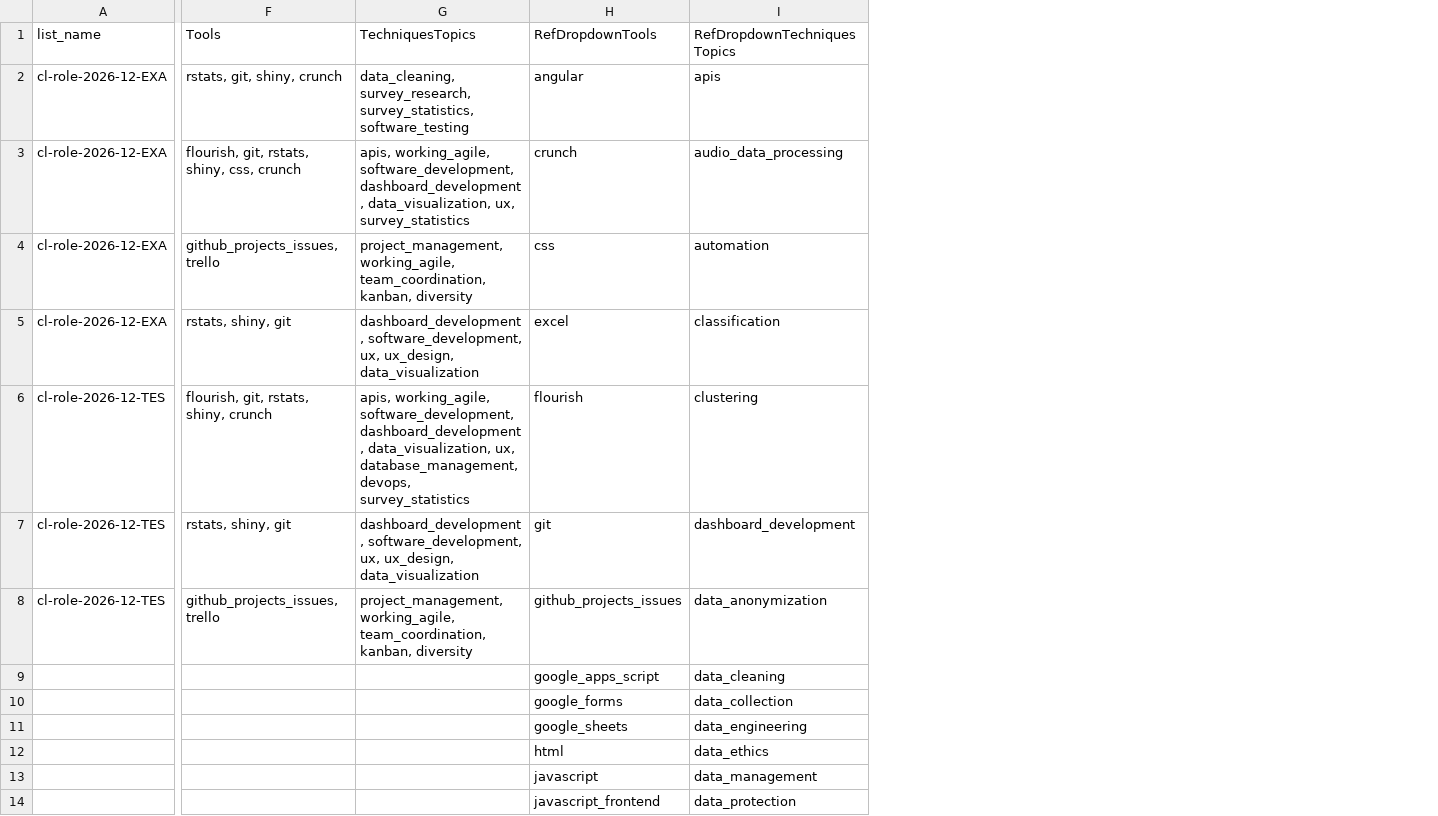
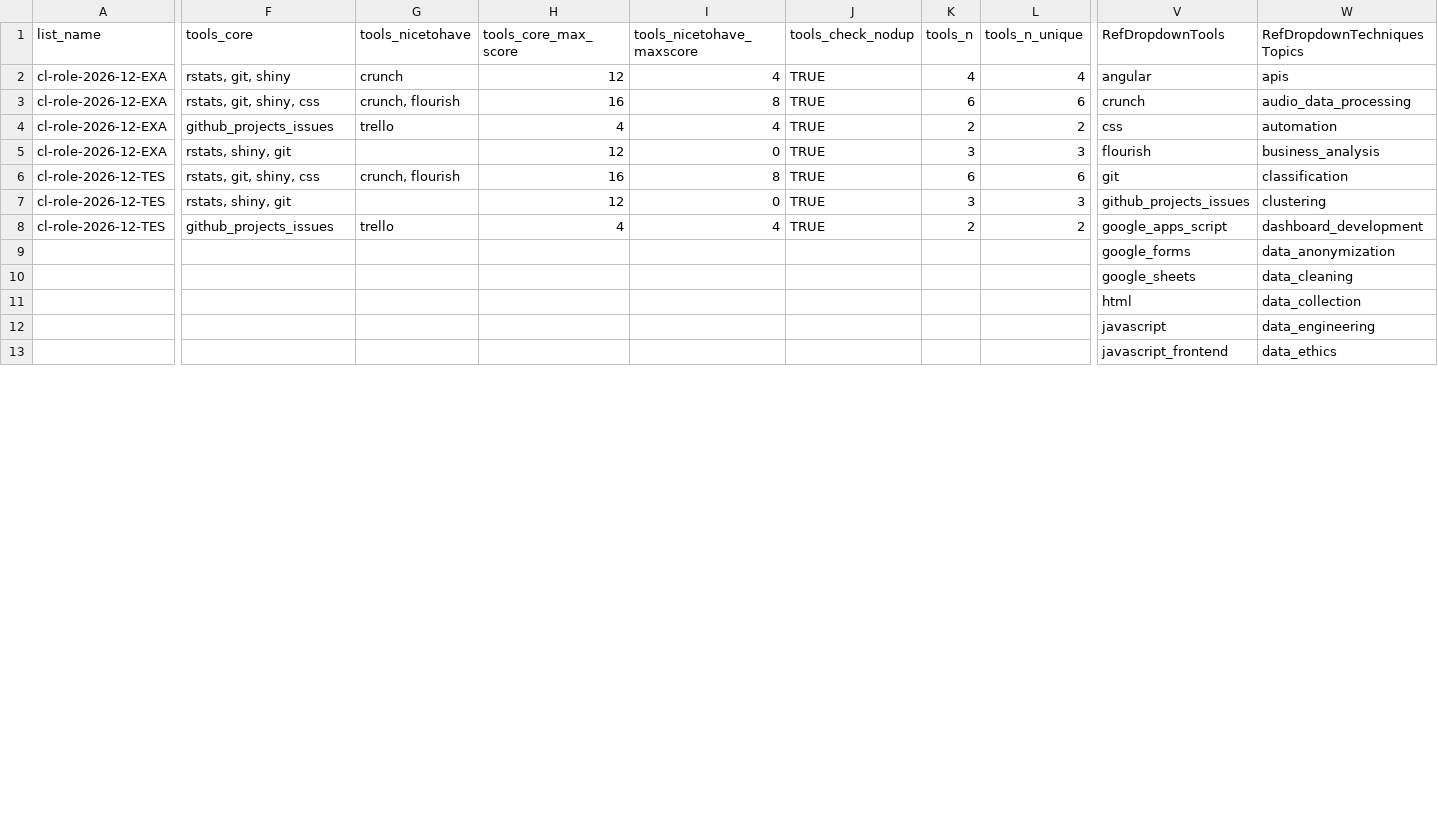
Before and after one commit to CorrelAid/project-coordination-tools, a CSV file: projects/example/data/role_profiles.csv, drawn as a sheet; only a part is shown, gaps mark what is left out; removed rows and columns are numbered as before the commit, all else as after; rows hold the shown columns only; the diff covers the shown part only; the diff names each change by its address in the sheet, - before the commit and + after, or states it on an @@ line.

Commit message:
update example data

```diff
--- a/projects/example/data/role_profiles.csv
+++ b/projects/example/data/role_profiles.csv
-column G (TechniquesTopics), rows 2-8: data_cleaning, survey_research, survey_statistics, software_testing | apis, working_agile, software_development, dashboard_development, data_visualization, ux, survey_statistics | project_management, working_agile, team_coordination, kanban, diversity | dashboard_development, software_development, ux, ux_design, data_visualization | apis, working_agile, software_development, dashboard_development, data_visualization, ux, database_management, devops, survey_statistics | dashboard_development, software_development, ux, ux_design, data_visualization | project_management, working_agile, team_coordination, kanban, diversity
+column G (tools_nicetohave), rows 2-8: crunch | crunch, flourish | trello |  | crunch, flourish |  | trello
+column H (tools_core_max_score), rows 2-8: 12 | 16 | 4 | 12 | 16 | 12 | 4
+column I (tools_nicetohave_maxscore), rows 2-8: 4 | 8 | 4 | 0 | 8 | 0 | 4
+column J (tools_check_nodup), rows 2-8: all TRUE
+column K (tools_n), rows 2-8: 4 | 6 | 2 | 3 | 6 | 3 | 2
+column L (tools_n_unique), rows 2-8: 4 | 6 | 2 | 3 | 6 | 3 | 2
-F1: Tools
+F1: tools_core
-F2 (tools_core): rstats, git, shiny, crunch
+F2 (tools_core): rstats, git, shiny
-F3 (tools_core): flourish, git, rstats, shiny, css, crunch
+F3 (tools_core): rstats, git, shiny, css
-F4 (tools_core): github_projects_issues, trello
+F4 (tools_core): github_projects_issues
-V5 (RefDropdownTools): excel
+V5 (RefDropdownTools): flourish
-W5 (RefDropdownTechniquesTopics): classification
+W5 (RefDropdownTechniquesTopics): business_analysis
-F6 (tools_core): flourish, git, rstats, shiny, crunch
+F6 (tools_core): rstats, git, shiny, css
-V6 (RefDropdownTools): flourish
+V6 (RefDropdownTools): git
-W6 (RefDropdownTechniquesTopics): clustering
+W6 (RefDropdownTechniquesTopics): classification
-V7 (RefDropdownTools): git
+V7 (RefDropdownTools): github_projects_issues
-W7 (RefDropdownTechniquesTopics): dashboard_development
+W7 (RefDropdownTechniquesTopics): clustering
-F8 (tools_core): github_projects_issues, trello
+F8 (tools_core): github_projects_issues
-V8 (RefDropdownTools): github_projects_issues
+V8 (RefDropdownTools): google_apps_script
-W8 (RefDropdownTechniquesTopics): data_anonymization
+W8 (RefDropdownTechniquesTopics): dashboard_development
-row 9:  |  |  | google_apps_script | data_cleaning
-W9 (RefDropdownTechniquesTopics): data_collection
+W9 (RefDropdownTechniquesTopics): data_anonymization
-W10 (RefDropdownTechniquesTopics): data_engineering
+W10 (RefDropdownTechniquesTopics): data_cleaning
-W11 (RefDropdownTechniquesTopics): data_ethics
+W11 (RefDropdownTechniquesTopics): data_collection
-W12 (RefDropdownTechniquesTopics): data_management
+W12 (RefDropdownTechniquesTopics): data_engineering
-W13 (RefDropdownTechniquesTopics): data_protection
+W13 (RefDropdownTechniquesTopics): data_ethics
```
Also changed, not shown: 8 added rows, 9 added columns and 13 edited cells elsewhere in this file, projects/example/data/applicant_skill_ratings.csv, projects/example/data/applicant_wide.csv, 3 other files.
